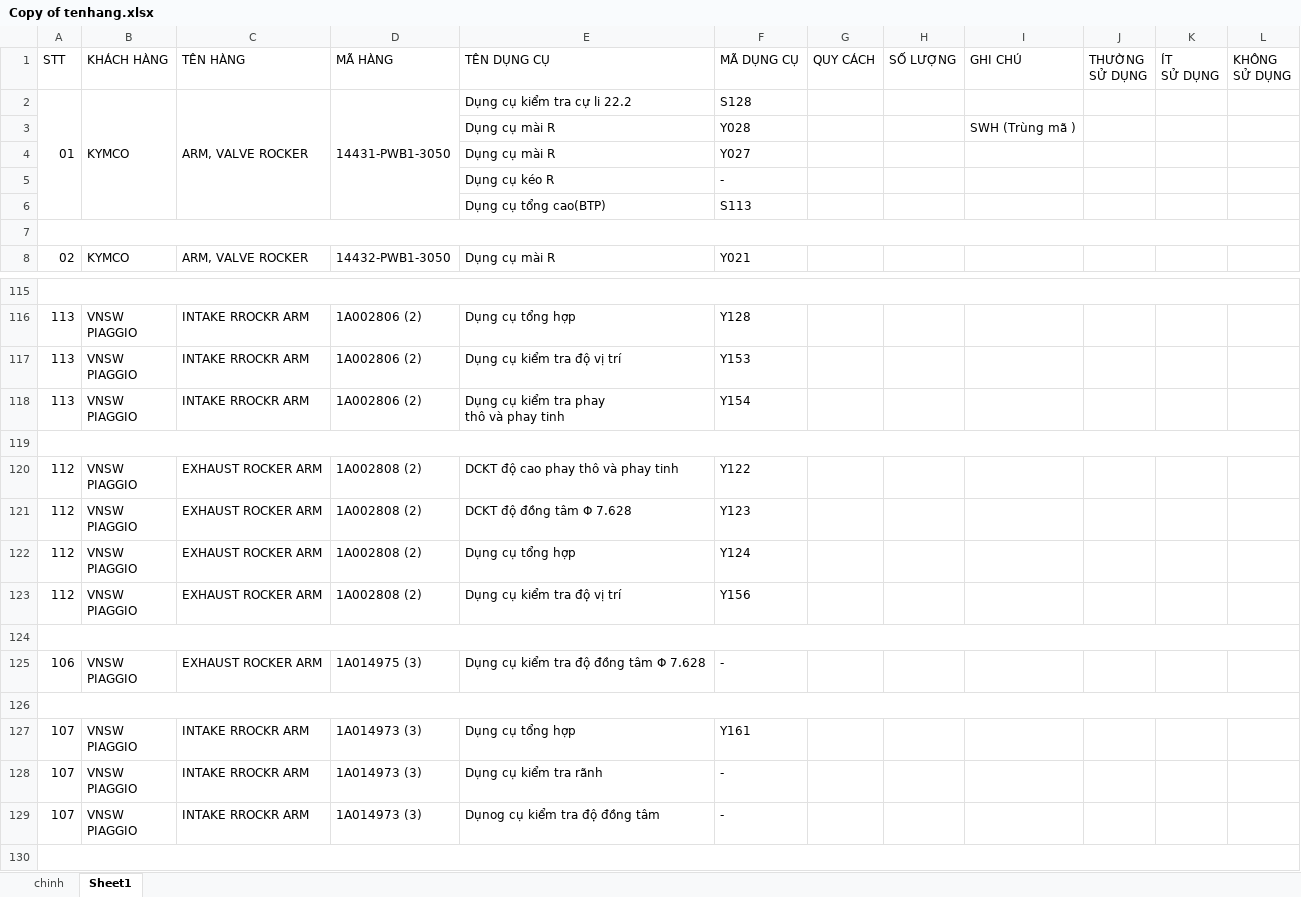
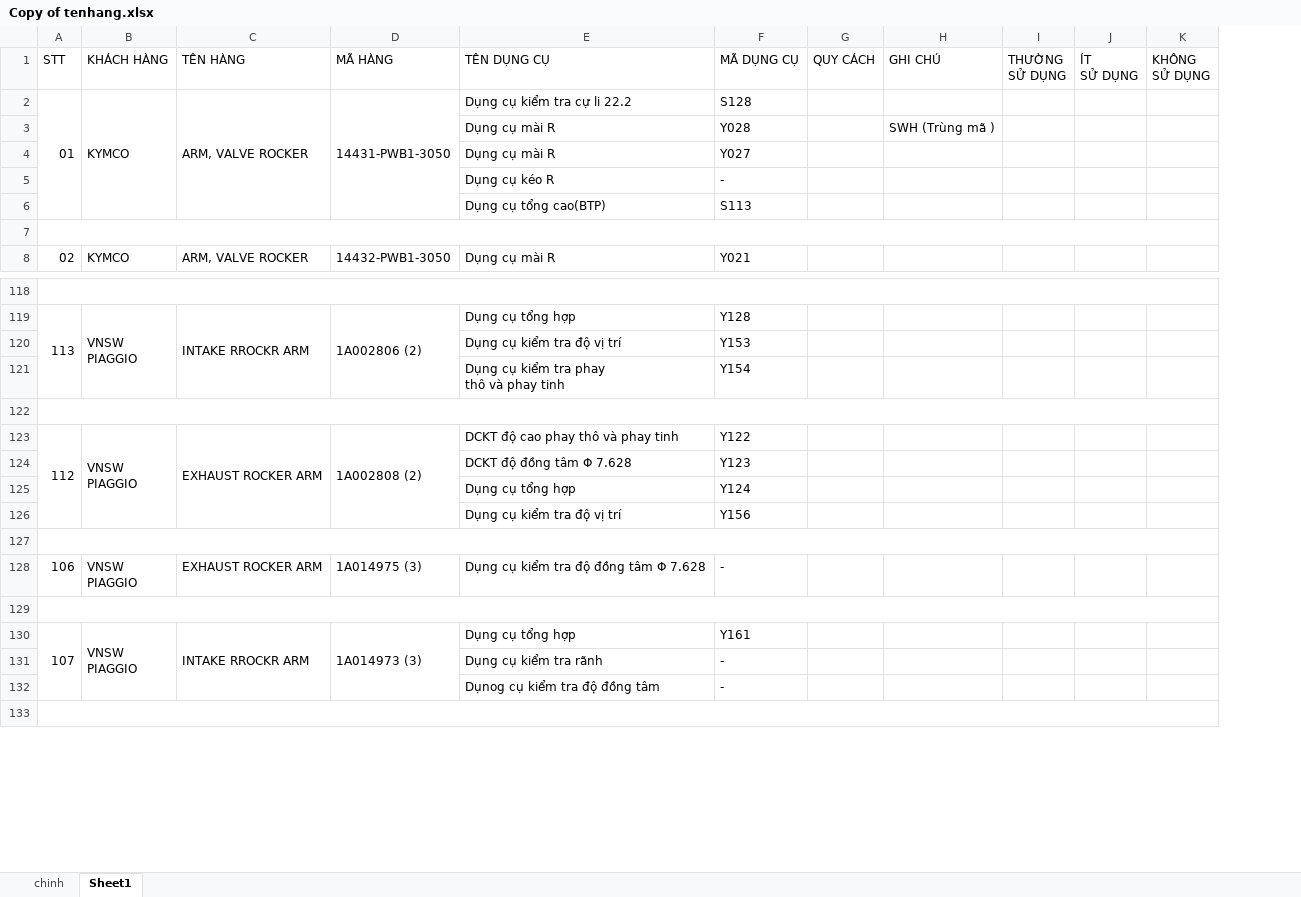
Before and after one commit to nguyenthihoangduong/strongway_dungcu, an Excel workbook: hang/Copy of tenhang.xlsx, sheet Sheet1, drawn as a sheet; only a part is shown, gaps mark what is left out; values as stored, in another font and other column widths than the file's, no cell formats; removed rows and columns are numbered as before the commit, all else as after; ↵ is a line break in a cell; the diff covers the shown part only; the diff names each change by its address in the sheet, - before the commit and + after, or states it on an @@ line.

```diff
--- a/hang/Copy of tenhang.xlsx (sheet Sheet1)
+++ b/hang/Copy of tenhang.xlsx (sheet Sheet1)
-column H (SỐ LƯỢNG), empty
+A119:A121 merged
+B119:B121 merged
+C119:C121 merged
+D119:D121 merged
-row 117: 113 | VNSW ↵ PIAGGIO | INTAKE RROCKR ARM | 1A002806 (2) | Dụng cụ kiểm tra độ vị trí | Y153
-row 118: 113 | VNSW ↵ PIAGGIO | INTAKE RROCKR ARM | 1A002806 (2) | Dụng cụ kiểm tra phay ↵ thô và phay tinh | Y154
+row 120:  |  |  |  | Dụng cụ kiểm tra độ vị trí | Y153
+row 121:  |  |  |  | Dụng cụ kiểm tra phay ↵ thô và phay tinh | Y154
+A123:A126 merged
+B123:B126 merged
+C123:C126 merged
+D123:D126 merged
-row 121: 112 | VNSW ↵ PIAGGIO | EXHAUST ROCKER ARM | 1A002808 (2) | DCKT độ đồng tâm Φ 7.628 | Y123
-row 122: 112 | VNSW ↵ PIAGGIO | EXHAUST ROCKER ARM | 1A002808 (2) | Dụng cụ tổng hợp | Y124
-row 123: 112 | VNSW ↵ PIAGGIO | EXHAUST ROCKER ARM | 1A002808 (2) | Dụng cụ kiểm tra độ vị trí | Y156
+row 124:  |  |  |  | DCKT độ đồng tâm Φ 7.628 | Y123
+row 125:  |  |  |  | Dụng cụ tổng hợp | Y124
+row 126:  |  |  |  | Dụng cụ kiểm tra độ vị trí | Y156
+A130:A132 merged
+B130:B132 merged
+C130:C132 merged
+D130:D132 merged
-row 128: 107 | VNSW ↵ PIAGGIO | INTAKE RROCKR ARM | 1A014973 (3) | Dụng cụ kiểm tra rãnh | -
-row 129: 107 | VNSW ↵ PIAGGIO | INTAKE RROCKR ARM | 1A014973 (3) | Dụnog cụ kiểm tra độ đồng tâm | -
+row 131:  |  |  |  | Dụng cụ kiểm tra rãnh | -
+row 132:  |  |  |  | Dụnog cụ kiểm tra độ đồng tâm | -
```
Also changed, not shown: 78 added rows, 15 removed rows, 9 edited cells and merged cells elsewhere in this sheet, sheet chinh, cell formats, hidden cells.
